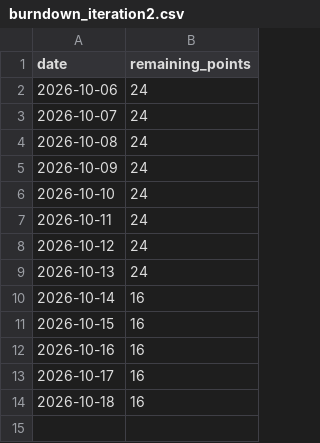
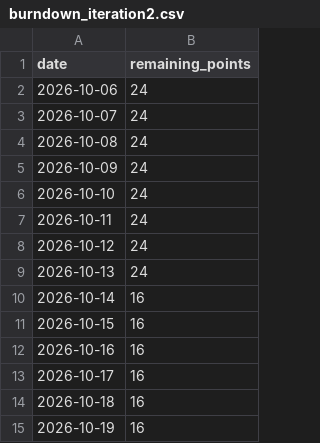
Before and after one commit to FA-Systems-Operon/Operon, a CSV file: data/burndown_iteration2.csv, drawn as a sheet.

```diff
--- a/data/burndown_iteration2.csv
+++ b/data/burndown_iteration2.csv
@@ -14 +14,2 @@ date,remaining_points
 2026-10-18,16
+2026-10-19,16
```
Also changed, not shown: 1 other file.
